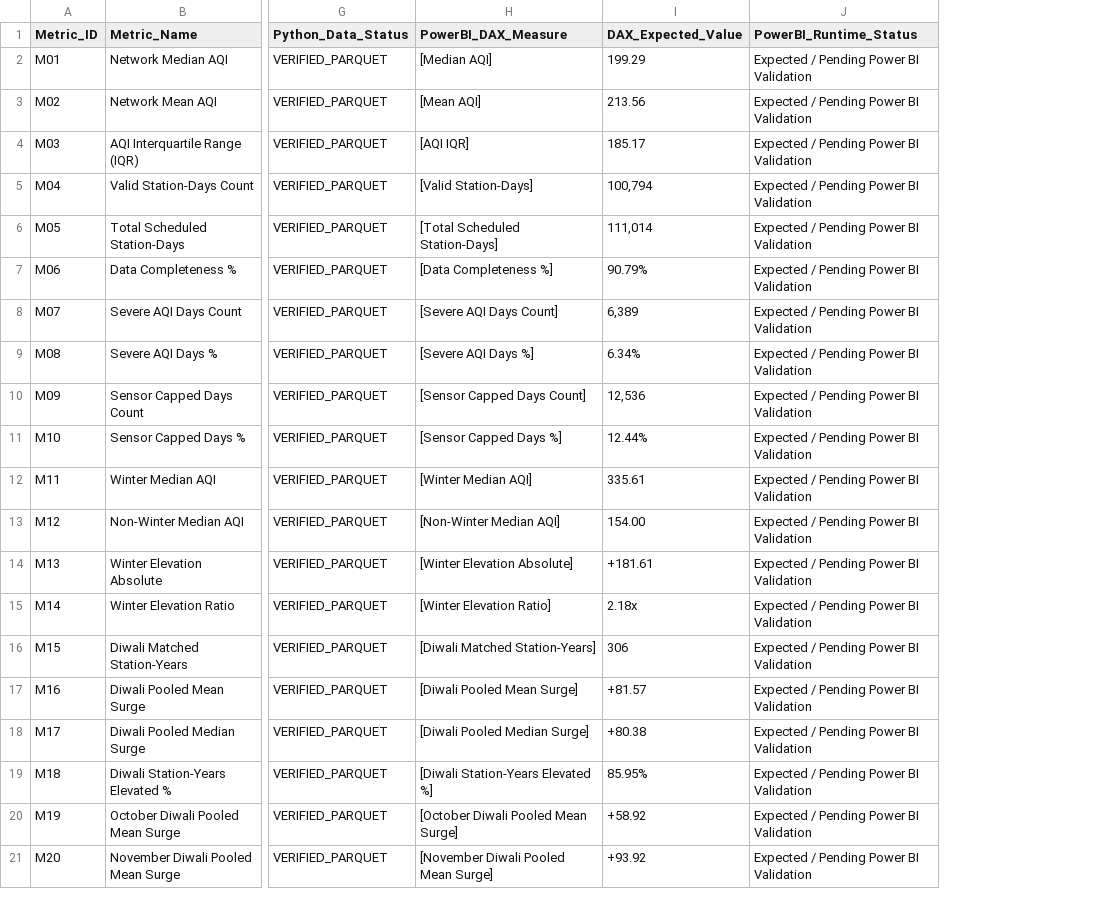
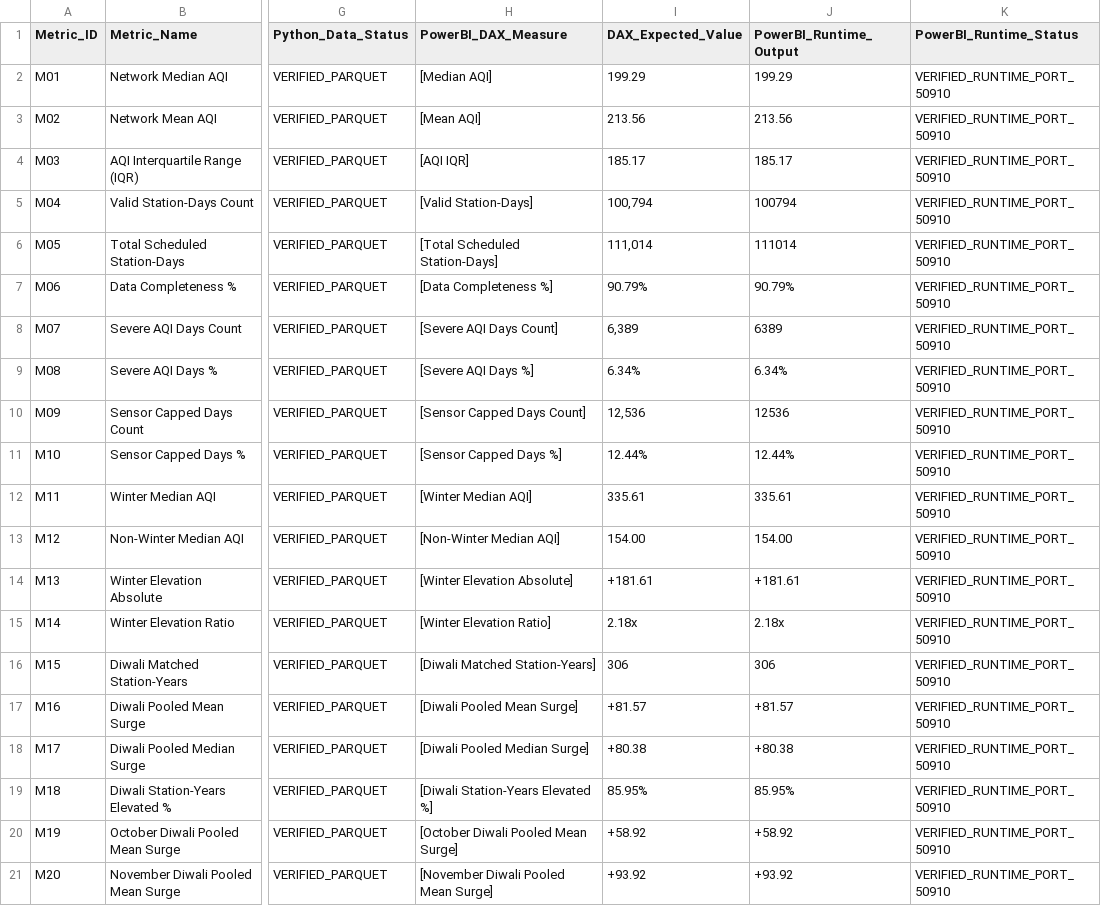
Before and after one commit to SomilKotnala/delhi-ncr-aqi-analysis, a CSV file: powerbi/benchmarks_reconciliation.csv, drawn as a sheet; only a part is shown, gaps mark what is left out; addresses are those after the commit; the diff names each change by its address in the sheet, - before the commit and + after, or states it on an @@ line.

Commit message:
feat(stage-3): runtime validate Power BI DAX measures, deliver dark navy theme, and complete final interview guide

```diff
--- a/powerbi/benchmarks_reconciliation.csv
+++ b/powerbi/benchmarks_reconciliation.csv
+column J (PowerBI_Runtime_Output), rows 2-21: 199.29 | 213.56 | 185.17 | 100794 | 111014 | 90.79% | 6389 | 6.34% | 12536 | 12.44% | 335.61 | 154.00 | +181.61 | 2.18x | 306 | +81.57 | +80.38 | 85.95% | +58.92 | +93.92
-K2:K21 (PowerBI_Runtime_Status): Expected / Pending Power BI Validation
+K2:K21 (PowerBI_Runtime_Status): VERIFIED_RUNTIME_PORT_50910
```
Also changed, not shown: 9 other files.
